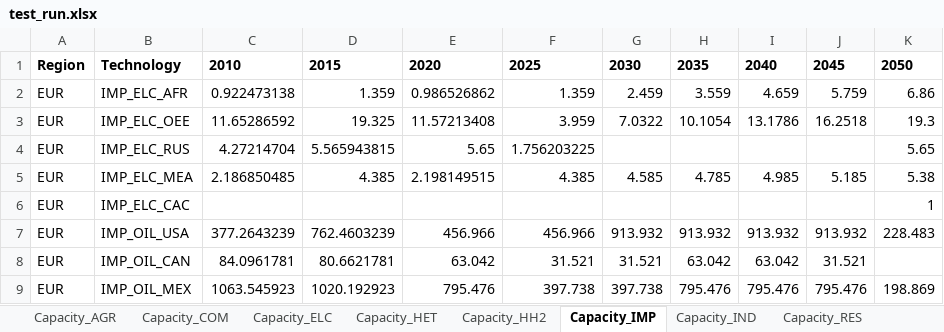
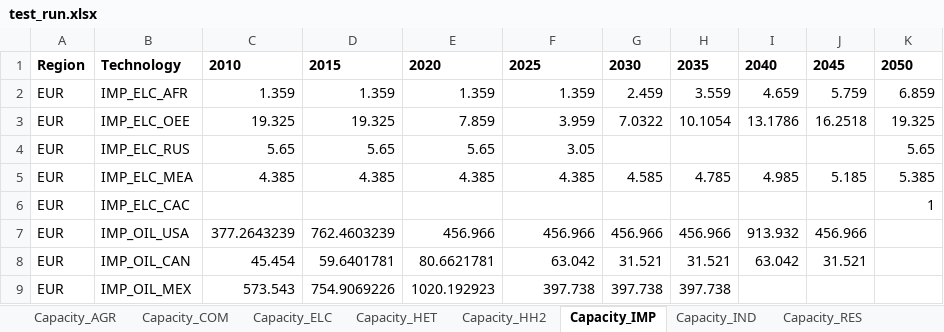
Before and after one commit to MAHTEP/TEMOA-Europe, an Excel workbook: TEMOA_Europe_Results/test_run.xlsx, sheet Capacity_IMP, drawn as a sheet; only a part is shown; values as stored, in another font and other column widths than the file's, no borders; the diff covers the shown part only; the diff names each change by its address in the sheet, - before the commit and + after, or states it on an @@ line.

```diff
--- a/TEMOA_Europe_Results/test_run.xlsx (sheet Capacity_IMP)
+++ b/TEMOA_Europe_Results/test_run.xlsx (sheet Capacity_IMP)
-C2: 0.922473138
+C2: 1.359
-E2: 0.986526862
+E2: 1.359
-K2: 6.86
+K2: 6.859
-C3: 11.65286592
+C3: 19.325
-E3: 11.57213408
+E3: 7.859
-K3: 19.3
+K3: 19.325
-C4: 4.27214704
+C4: 5.65
-D4: 5.565943815
+D4: 5.65
-F4: 1.756203225
+F4: 3.05
-C5: 2.186850485
+C5: 4.385
-E5: 2.198149515
+E5: 4.385
-K5: 5.38
+K5: 5.385
-G7: 913.932
+G7: 456.966
-H7: 913.932
+H7: 456.966
-J7: 913.932
+J7: 456.966
-K7: 228.483
+K7: (empty)
-C8: 84.0961781
+C8: 45.454
-D8: 80.6621781
+D8: 59.6401781
-E8: 63.042
+E8: 80.6621781
-F8: 31.521
+F8: 63.042
-H8: 63.042
+H8: 31.521
-C9: 1063.545923
+C9: 573.543
-D9: 1020.192923
+D9: 754.9069226
-E9: 795.476
+E9: 1020.192923
-H9: 795.476
+H9: 397.738
-I9: 795.476
+I9: (empty)
-J9: 795.476
+J9: (empty)
-K9: 198.869
+K9: (empty)
```
Also changed, not shown: 33 added rows, 9 removed rows and 161 edited cells elsewhere in this sheet, sheet Emissions, sheet Costs, sheet Capacity_IND, sheet Activity_IND, sheet Capacity_UPS, sheet Activity_UPS, 17 more sheets, TEMOA_Europe_Results/_1_Transport_fueltechs.xlsx, TEMOA_Europe_Results/_2_Primary energy supply.xlsx, 30 other files.
